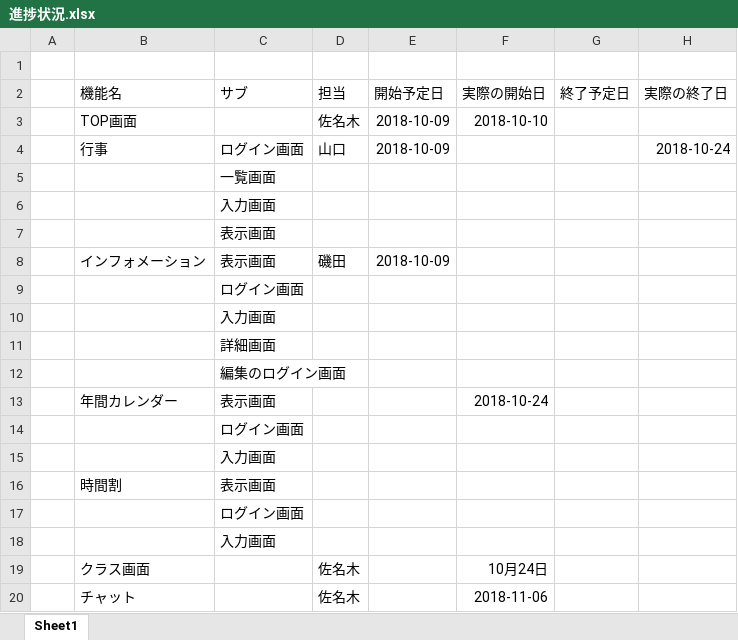
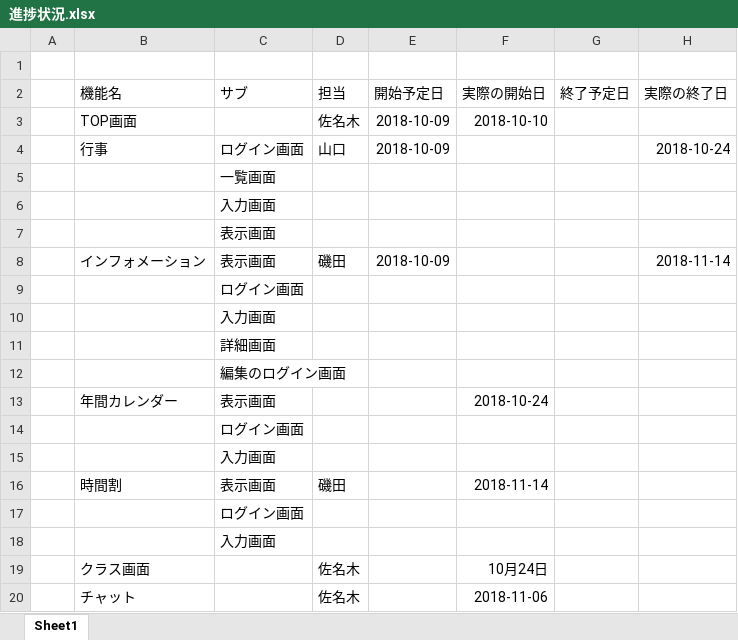
Before and after one commit to serana1208/Clatch, an Excel workbook: 進捗状況.xlsx, sheet Sheet1, drawn as a sheet; values as stored, in another font and other column widths than the file's, no borders; the diff names each change by its address in the sheet, - before the commit and + after, or states it on an @@ line.

Commit message:
進捗

```diff
--- a/進捗状況.xlsx (sheet Sheet1)
+++ b/進捗状況.xlsx (sheet Sheet1)
-H8 (実際の終了日): (empty)
+H8 (実際の終了日): 2018-11-14
-D16 (担当): (empty)
+D16 (担当): 磯田
-F16 (実際の開始日): (empty)
+F16 (実際の開始日): 2018-11-14
```
